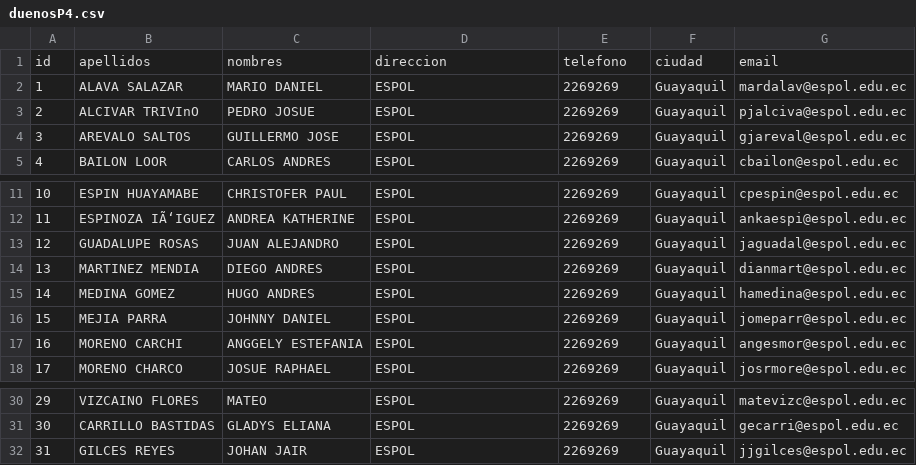
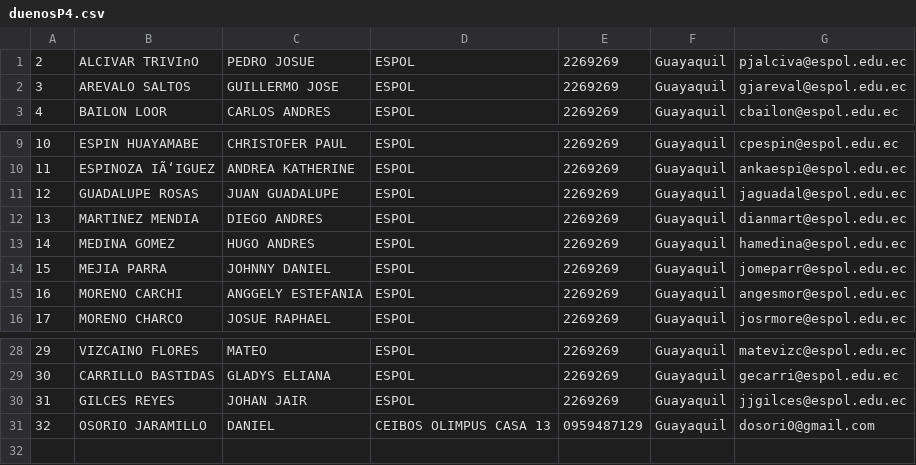
Before and after one commit to rexman10/POO-P04-ProyectoG-01-P2, a CSV file: archivos/duenosP4.csv, drawn as a sheet; only a part is shown, gaps mark what is left out.

```diff
--- a/archivos/duenosP4.csv
+++ b/archivos/duenosP4.csv
@@ -1,3 +1 @@
-id,apellidos,nombres,direccion,telefono,ciudad,email
-1,ALAVA SALAZAR, MARIO DANIEL,ESPOL,2269269,Guayaquil,mardalav@espol.edu.ec
 2,ALCIVAR TRIVInO, PEDRO JOSUE,ESPOL,2269269,Guayaquil,pjalciva@espol.edu.ec
@@ -12,3 +10,3 @@ id,apellidos,nombres,direccion,telefono,ciudad,email
 11,ESPINOZA IÃ‘IGUEZ, ANDREA KATHERINE,ESPOL,2269269,Guayaquil,ankaespi@espol.edu.ec
-12,GUADALUPE ROSAS, JUAN ALEJANDRO,ESPOL,2269269,Guayaquil,jaguadal@espol.edu.ec
+12,GUADALUPE ROSAS, JUAN GUADALUPE,ESPOL,2269269,Guayaquil,jaguadal@espol.edu.ec
 13,MARTINEZ MENDIA, DIEGO ANDRES,ESPOL,2269269,Guayaquil,dianmart@espol.edu.ec
@@ -32 +30,2 @@ id,apellidos,nombres,direccion,telefono,ciudad,email
 31,GILCES REYES, JOHAN JAIR,ESPOL,2269269,Guayaquil,jjgilces@espol.edu.ec
+32,OSORIO JARAMILLO,DANIEL,CEIBOS OLIMPUS CASA 13,0959487129,Guayaquil,dosori0@gmail.com
```
Also changed, not shown: archivos/auspiciantes.csv, 34 other files.
